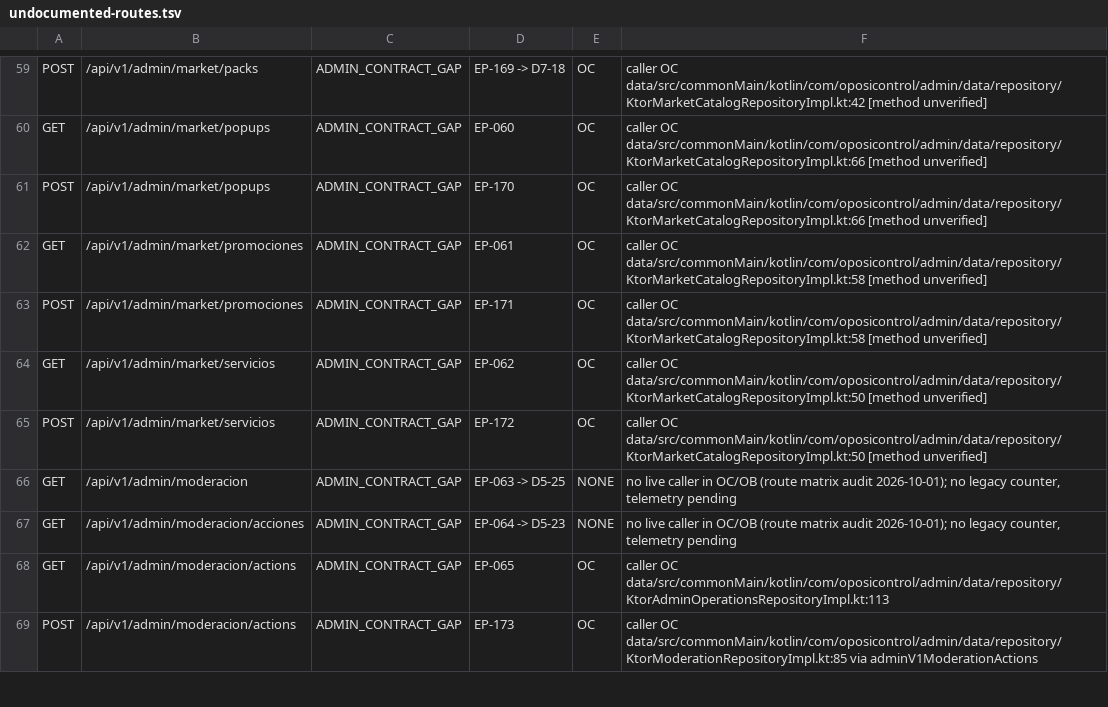
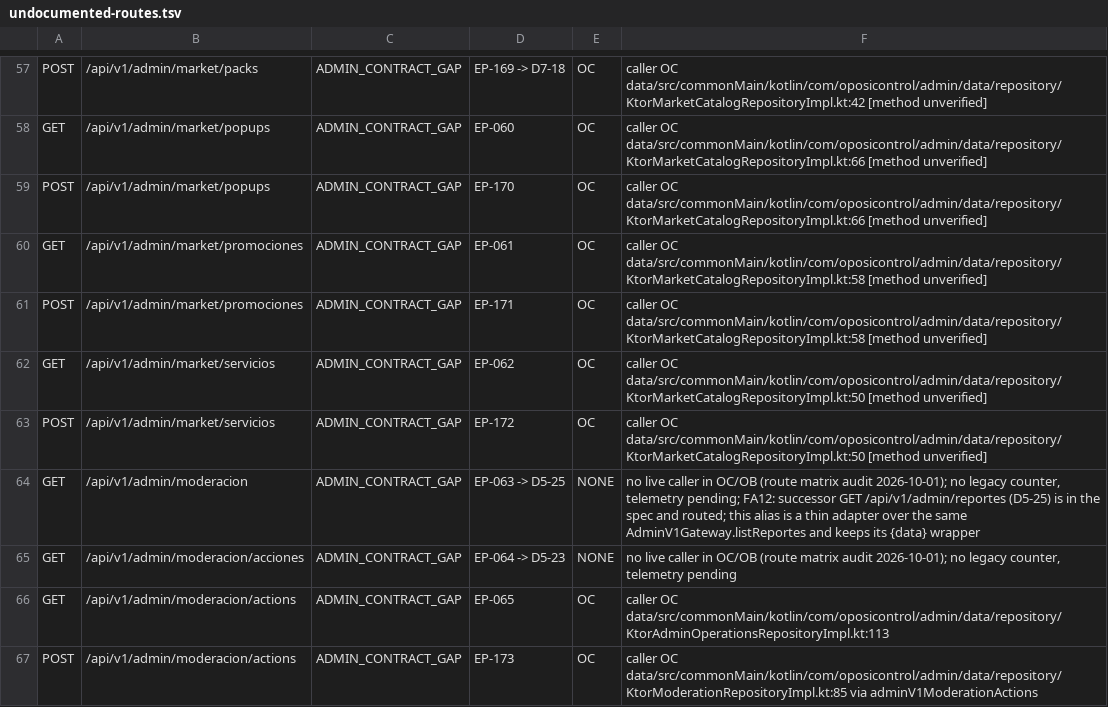
Before and after one commit to franreke05/OposiControl, a TSV file: ops/inventory/undocumented-routes.tsv, drawn as a sheet; only a part is shown, gaps mark what is left out; the diff covers the shown part only.

```diff
--- a/ops/inventory/undocumented-routes.tsv
+++ b/ops/inventory/undocumented-routes.tsv
@@ -65,3 +63,3 @@ GET	/api/v1/admin/market/servicios	ADMIN_CONTRACT_GAP	EP-062	OC	caller OC data/s
 POST	/api/v1/admin/market/servicios	ADMIN_CONTRACT_GAP	EP-172	OC	caller OC data/src/commonMain/kotlin/com/oposicontrol/admin/data/repository/KtorMarketCatalogRepositoryImpl.kt:50 [method unverified]
-GET	/api/v1/admin/moderacion	ADMIN_CONTRACT_GAP	EP-063 -> D5-25	NONE	no live caller in OC/OB (route matrix audit 2026-10-01); no legacy counter, telemetry pending
+GET	/api/v1/admin/moderacion	ADMIN_CONTRACT_GAP	EP-063 -> D5-25	NONE	no live caller in OC/OB (route matrix audit 2026-10-01); no legacy counter, telemetry pending; FA12: successor GET /api/v1/admin/reportes (D5-25) is in the spec and routed; this alias is a thin adapter over the same AdminV1Gateway.listReportes and keeps its {data} wrapper
 GET	/api/v1/admin/moderacion/acciones	ADMIN_CONTRACT_GAP	EP-064 -> D5-23	NONE	no live caller in OC/OB (route matrix audit 2026-10-01); no legacy counter, telemetry pending
```
Also changed, not shown: 7 removed rows and 2 edited cells elsewhere in this file, ops/inventory/route-profiles.tsv, 14 other files.
